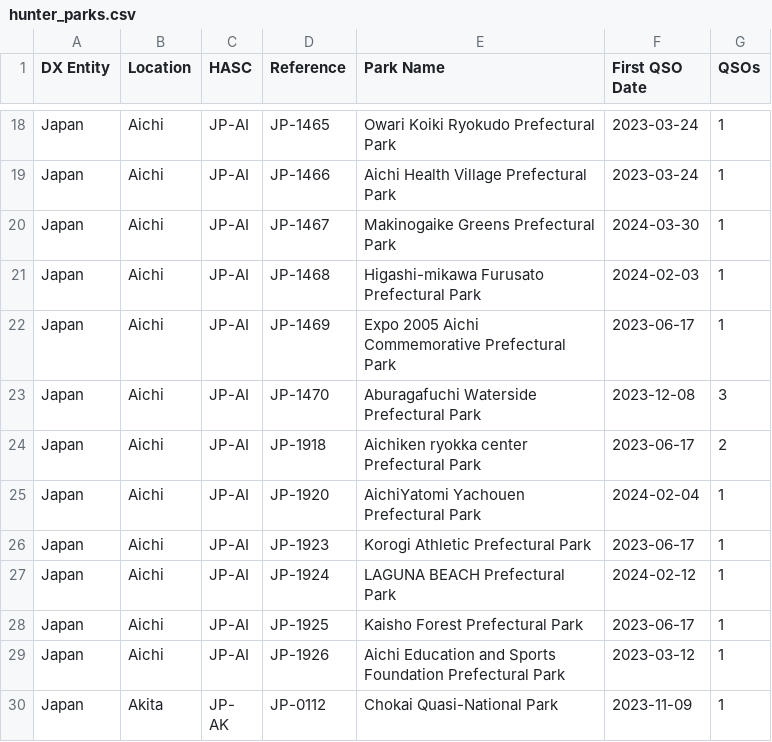
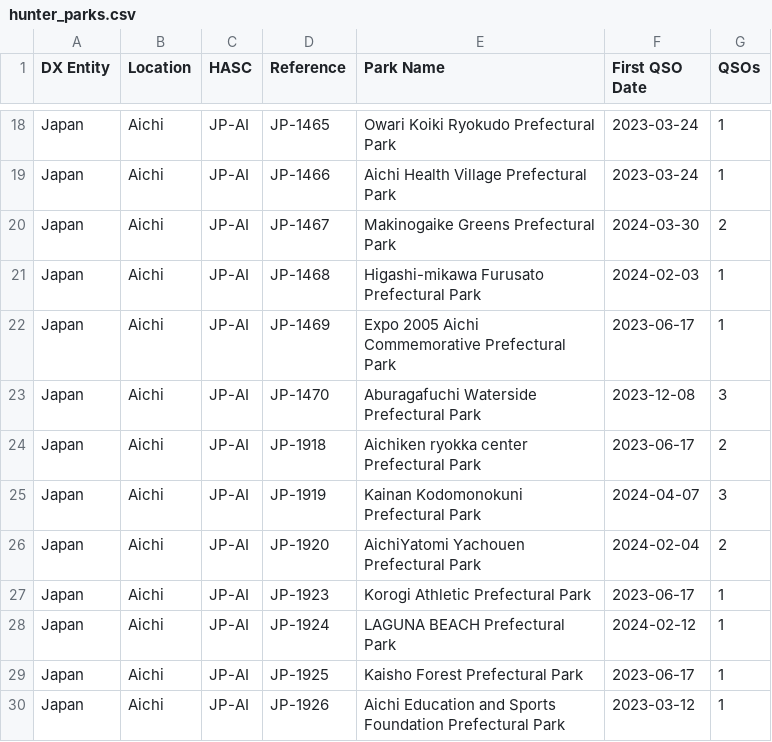
Before and after one commit to tyjcode/y001, a CSV file: pota/hunter_parks.csv, drawn as a sheet; only a part is shown, gaps mark what is left out; the shorter side is filled out with more unchanged rows.

```diff
--- a/pota/hunter_parks.csv
+++ b/pota/hunter_parks.csv
@@ -19,3 +19,3 @@
 "Japan","Aichi","JP-AI","JP-1466","Aichi Health Village Prefectural Park","2023-03-24",1
-"Japan","Aichi","JP-AI","JP-1467","Makinogaike Greens Prefectural Park","2024-03-30",1
+"Japan","Aichi","JP-AI","JP-1467","Makinogaike Greens Prefectural Park","2024-03-30",2
 "Japan","Aichi","JP-AI","JP-1468","Higashi-mikawa Furusato Prefectural Park","2024-02-03",1
@@ -24,3 +24,4 @@
 "Japan","Aichi","JP-AI","JP-1918","Aichiken ryokka center Prefectural Park","2023-06-17",2
-"Japan","Aichi","JP-AI","JP-1920","AichiYatomi Yachouen Prefectural Park","2024-02-04",1
+"Japan","Aichi","JP-AI","JP-1919","Kainan Kodomonokuni Prefectural Park","2024-04-07",3
+"Japan","Aichi","JP-AI","JP-1920","AichiYatomi Yachouen Prefectural Park","2024-02-04",2
 "Japan","Aichi","JP-AI","JP-1923","Korogi Athletic Prefectural Park","2023-06-17",1
```
